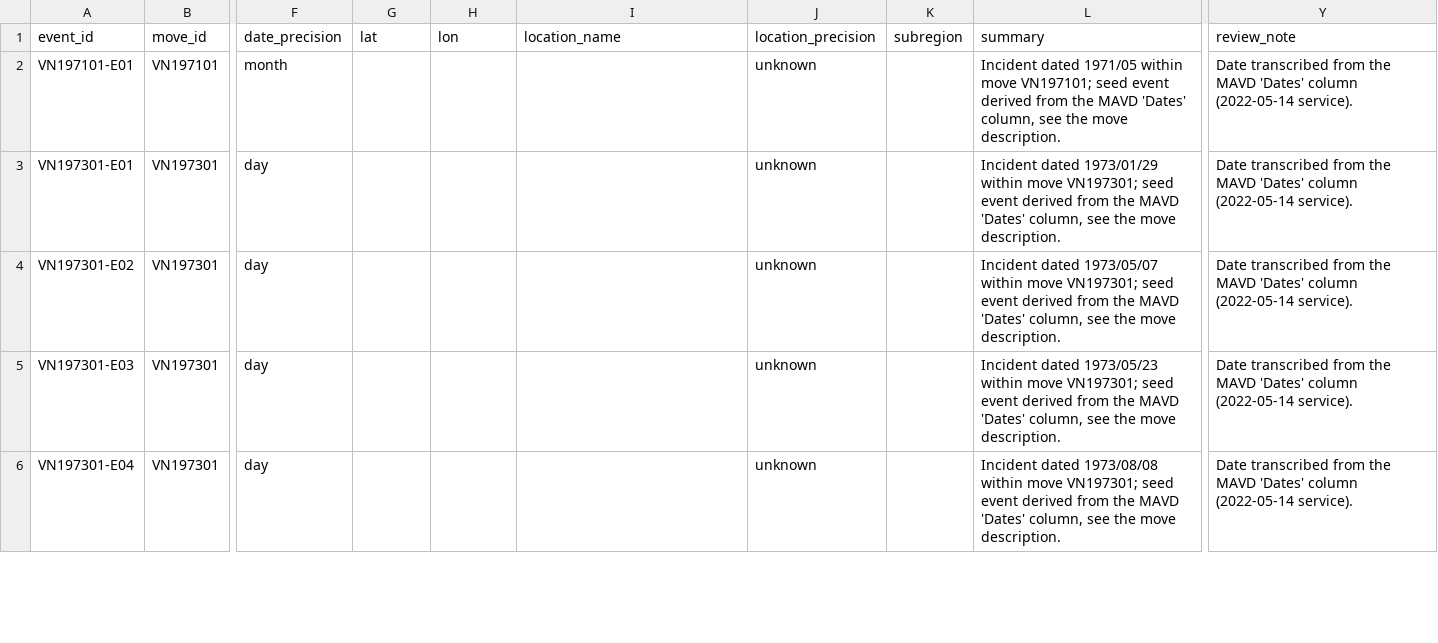
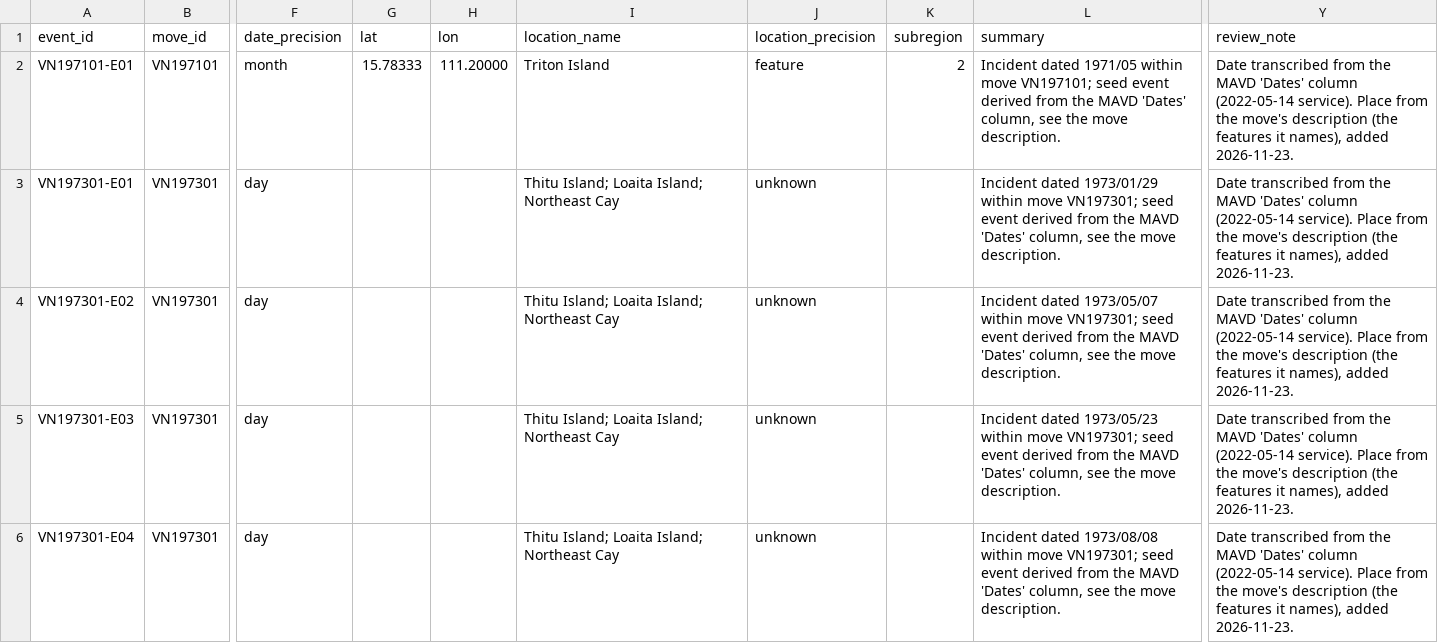
Before and after one commit to South-China-Sea-Developments/SCS-Developments-Tracker, a CSV file: data/events.csv, drawn as a sheet; only a part is shown, gaps mark what is left out; the diff covers the shown part only; the diff names each change by its address in the sheet, - before the commit and + after, or states it on an @@ line.

```diff
--- a/data/events.csv
+++ b/data/events.csv
-G2 (lat): (empty)
+G2 (lat): 15.78333
-H2 (lon): (empty)
+H2 (lon): 111.20000
-I2 (location_name): (empty)
+I2 (location_name): Triton Island
-J2 (location_precision): unknown
+J2 (location_precision): feature
-K2 (subregion): (empty)
+K2 (subregion): 2
-Y2:Y6 (review_note): …(2022-05-14 service).
+Y2:Y6 (review_note): …(2022-05-14 service). Place from the move's description (the features it names), added 2026-11-23.
-I3:I6 (location_name): (empty)
+I3:I6 (location_name): Thitu Island; Loaita Island; Northeast Cay
```
Also changed, not shown: 142 edited cells elsewhere in this file, data/reference/gazetteer_extra.csv, 9 other files.
